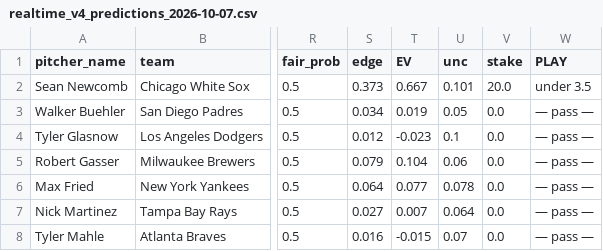
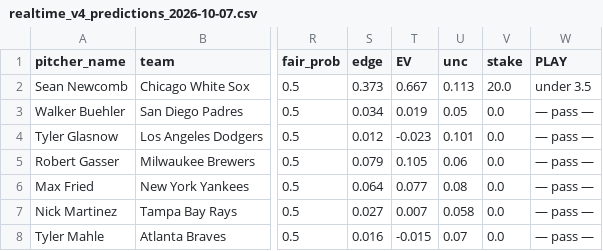
Before and after one commit to francisconoe/medidor-de-ponches-mlb, a CSV file: reports/predictions/realtime_v4_predictions_2026-10-07.csv, drawn as a sheet; only a part is shown, gaps mark what is left out; the diff names each change by its address in the sheet, - before the commit and + after, or states it on an @@ line.

```diff
--- a/reports/predictions/realtime_v4_predictions_2026-10-07.csv
+++ b/reports/predictions/realtime_v4_predictions_2026-10-07.csv
-U2 (unc): 0.101
+U2 (unc): 0.113
-U4 (unc): 0.1
+U4 (unc): 0.101
-T5 (EV): 0.104
+T5 (EV): 0.105
-U6 (unc): 0.078
+U6 (unc): 0.08
-U7 (unc): 0.064
+U7 (unc): 0.058
```
Also changed, not shown: reports/bets_ledger.csv, 1 other file.
